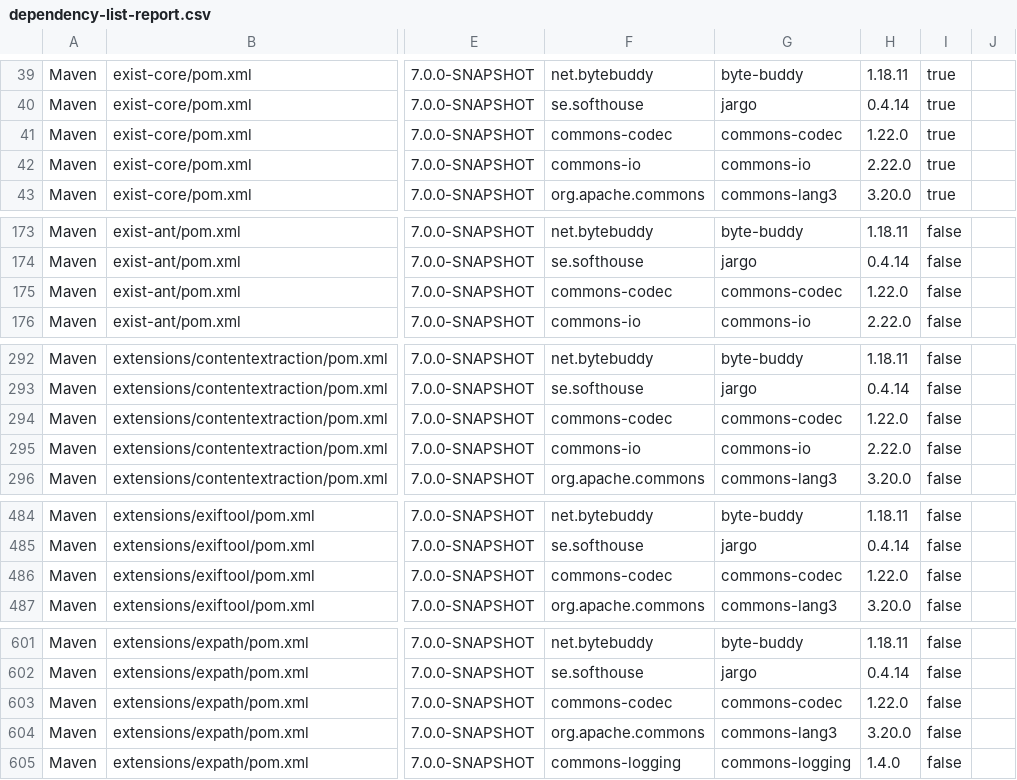
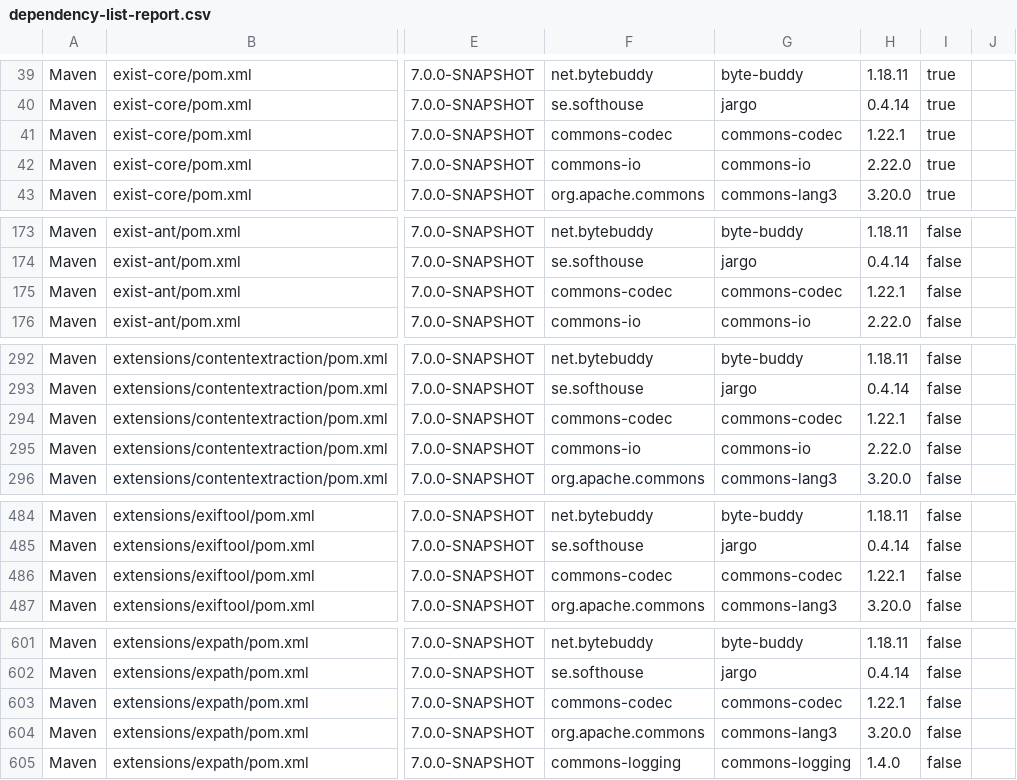
Before and after one commit to eXist-db/exist, a CSV file: .moderne/context/dependency-list-report.csv, drawn as a sheet; only a part is shown, gaps mark what is left out; the diff covers the shown part only; the diff names each change by its address in the sheet, - before the commit and + after, or states it on an @@ line.

```diff
--- a/.moderne/context/dependency-list-report.csv
+++ b/.moderne/context/dependency-list-report.csv
-H41: 1.22.0
+H41: 1.22.1
-H175: 1.22.0
+H175: 1.22.1
-H294: 1.22.0
+H294: 1.22.1
-H486: 1.22.0
+H486: 1.22.1
-H603: 1.22.0
+H603: 1.22.1
```
Also changed, not shown: 42 edited cells elsewhere in this file, .moderne/context/dependency-usage.csv, 2 other files.
